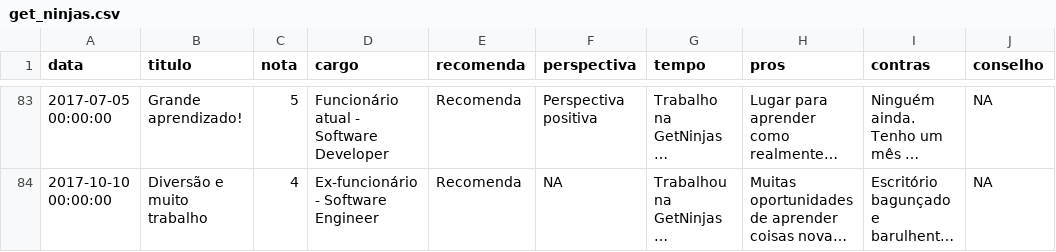
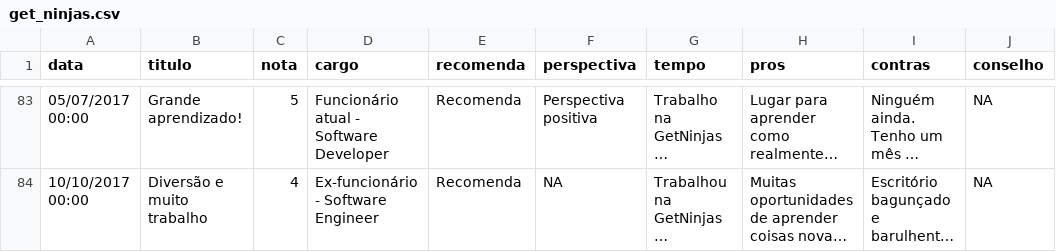
Before and after one commit to soilmo/GetNinjas, a CSV file: get_ninjas.csv, drawn as a sheet; only a part is shown, gaps mark what is left out; long unchanged cells end in …; the diff covers the shown part only; the diff names each change by its address in the sheet, - before the commit and + after, or states it on an @@ line.

```diff
--- a/get_ninjas.csv
+++ b/get_ninjas.csv
-A83 (data): 2017-07-05 00:00:00
+A83 (data): 05/07/2017 00:00
-A84 (data): 2017-10-10 00:00:00
+A84 (data): 10/10/2017 00:00
```
Also changed, not shown: 86 edited cells elsewhere in this file.
